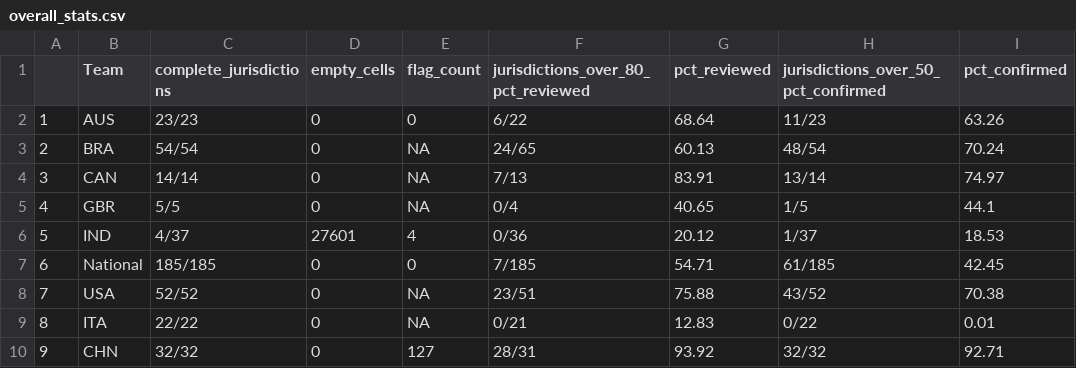
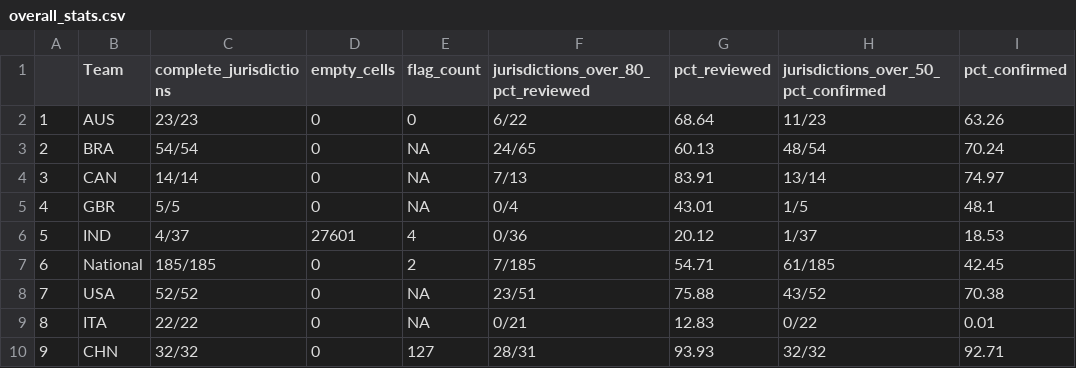
Before and after one commit to OxCGRT/covid-policy-scratchpad, a CSV file: OxCGRT_coverage_status/overall_stats.csv, drawn as a sheet.

```diff
--- a/OxCGRT_coverage_status/overall_stats.csv
+++ b/OxCGRT_coverage_status/overall_stats.csv
@@ -4,7 +4,7 @@
 "3","CAN","14/14",0,NA,"7/13",83.91,"13/14",74.97
-"4","GBR","5/5",0,NA,"0/4",40.65,"1/5",44.1
+"4","GBR","5/5",0,NA,"0/4",43.01,"1/5",48.1
 "5","IND","4/37",27601,4,"0/36",20.12,"1/37",18.53
-"6","National","185/185",0,0,"7/185",54.71,"61/185",42.45
+"6","National","185/185",0,2,"7/185",54.71,"61/185",42.45
 "7","USA","52/52",0,NA,"23/51",75.88,"43/52",70.38
 "8","ITA","22/22",0,NA,"0/21",12.83,"0/22",0.01
-"9","CHN","32/32",0,127,"28/31",93.92,"32/32",92.71
+"9","CHN","32/32",0,127,"28/31",93.93,"32/32",92.71
```
